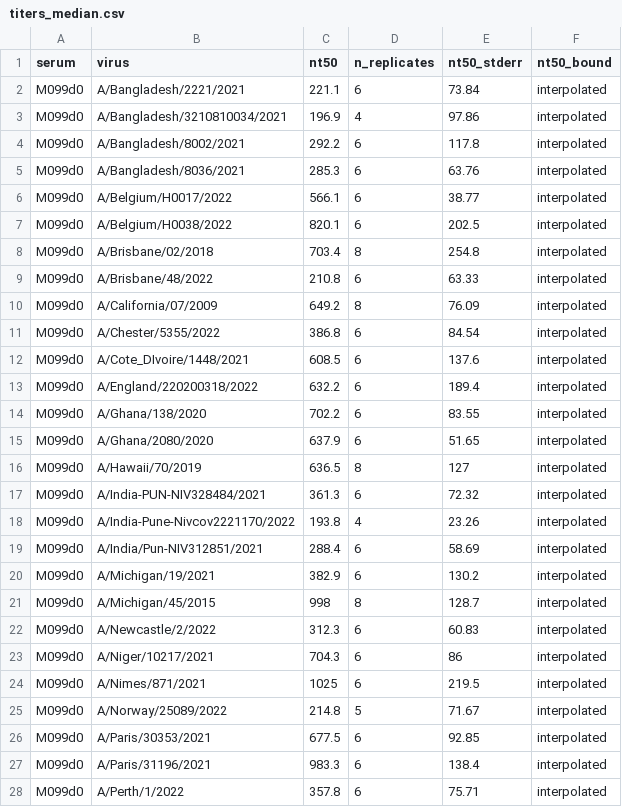
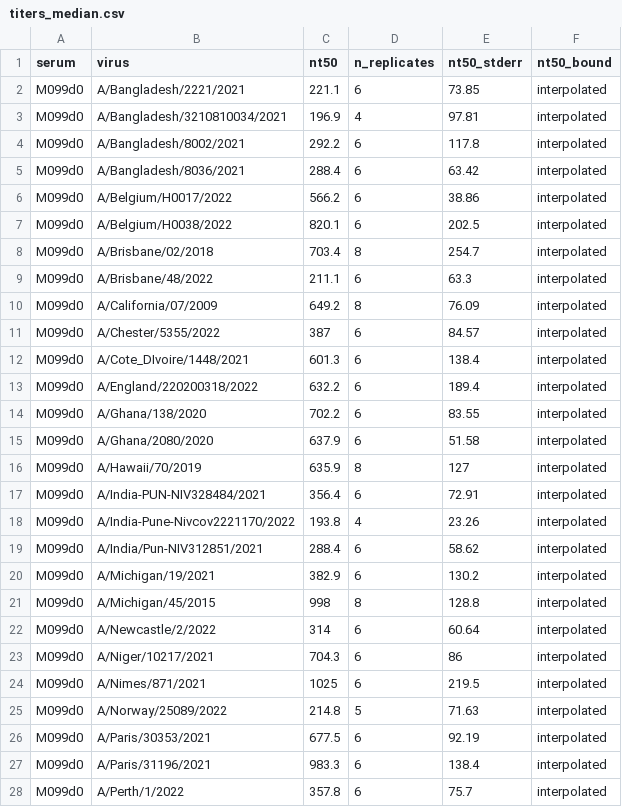
Before and after one commit to jbloomlab/seqneut-pipeline, a CSV file: test_example/results/sera/M099d0/titers_median.csv, drawn as a sheet; only a part is shown; the diff covers the shown part only.

```diff
--- a/test_example/results/sera/M099d0/titers_median.csv
+++ b/test_example/results/sera/M099d0/titers_median.csv
@@ -1,28 +1,28 @@
 serum,virus,nt50,n_replicates,nt50_stderr,nt50_bound
-M099d0,A/Bangladesh/2221/2021,221.1,6,73.84,interpolated
-M099d0,A/Bangladesh/3210810034/2021,196.9,4,97.86,interpolated
+M099d0,A/Bangladesh/2221/2021,221.1,6,73.85,interpolated
+M099d0,A/Bangladesh/3210810034/2021,196.9,4,97.81,interpolated
 M099d0,A/Bangladesh/8002/2021,292.2,6,117.8,interpolated
-M099d0,A/Bangladesh/8036/2021,285.3,6,63.76,interpolated
-M099d0,A/Belgium/H0017/2022,566.1,6,38.77,interpolated
+M099d0,A/Bangladesh/8036/2021,288.4,6,63.42,interpolated
+M099d0,A/Belgium/H0017/2022,566.2,6,38.86,interpolated
 M099d0,A/Belgium/H0038/2022,820.1,6,202.5,interpolated
-M099d0,A/Brisbane/02/2018,703.4,8,254.8,interpolated
-M099d0,A/Brisbane/48/2022,210.8,6,63.33,interpolated
+M099d0,A/Brisbane/02/2018,703.4,8,254.7,interpolated
+M099d0,A/Brisbane/48/2022,211.1,6,63.3,interpolated
 M099d0,A/California/07/2009,649.2,8,76.09,interpolated
-M099d0,A/Chester/5355/2022,386.8,6,84.54,interpolated
-M099d0,A/Cote_DIvoire/1448/2021,608.5,6,137.6,interpolated
+M099d0,A/Chester/5355/2022,387,6,84.57,interpolated
+M099d0,A/Cote_DIvoire/1448/2021,601.3,6,138.4,interpolated
 M099d0,A/England/220200318/2022,632.2,6,189.4,interpolated
 M099d0,A/Ghana/138/2020,702.2,6,83.55,interpolated
-M099d0,A/Ghana/2080/2020,637.9,6,51.65,interpolated
-M099d0,A/Hawaii/70/2019,636.5,8,127,interpolated
-M099d0,A/India-PUN-NIV328484/2021,361.3,6,72.32,interpolated
+M099d0,A/Ghana/2080/2020,637.9,6,51.58,interpolated
+M099d0,A/Hawaii/70/2019,635.9,8,127,interpolated
+M099d0,A/India-PUN-NIV328484/2021,356.4,6,72.91,interpolated
 M099d0,A/India-Pune-Nivcov2221170/2022,193.8,4,23.26,interpolated
-M099d0,A/India/Pun-NIV312851/2021,288.4,6,58.69,interpolated
+M099d0,A/India/Pun-NIV312851/2021,288.4,6,58.62,interpolated
 M099d0,A/Michigan/19/2021,382.9,6,130.2,interpolated
-M099d0,A/Michigan/45/2015,998,8,128.7,interpolated
-M099d0,A/Newcastle/2/2022,312.3,6,60.83,interpolated
+M099d0,A/Michigan/45/2015,998,8,128.8,interpolated
+M099d0,A/Newcastle/2/2022,314,6,60.64,interpolated
 M099d0,A/Niger/10217/2021,704.3,6,86,interpolated
 M099d0,A/Nimes/871/2021,1025,6,219.5,interpolated
-M099d0,A/Norway/25089/2022,214.8,5,71.67,interpolated
-M099d0,A/Paris/30353/2021,677.5,6,92.85,interpolated
+M099d0,A/Norway/25089/2022,214.8,5,71.63,interpolated
+M099d0,A/Paris/30353/2021,677.5,6,92.19,interpolated
 M099d0,A/Paris/31196/2021,983.3,6,138.4,interpolated
-M099d0,A/Perth/1/2022,357.8,6,75.71,interpolated
+M099d0,A/Perth/1/2022,357.8,6,75.7,interpolated
```
Also changed, not shown: 8 edited cells elsewhere in this file, test_example/results/sera/M099d30/titers_median.csv, test_example/results/sera/M099d30/titers_per_replicate.csv, 19 other files.
